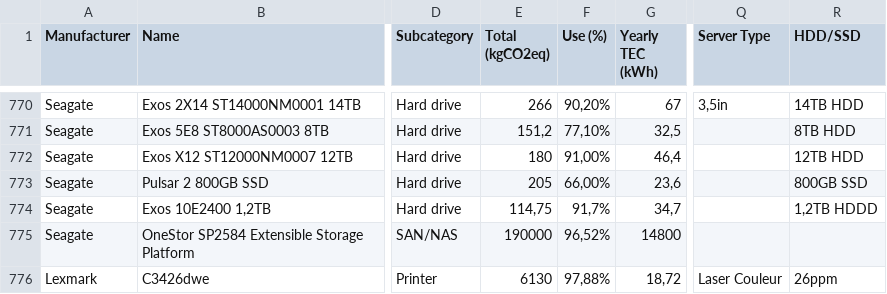
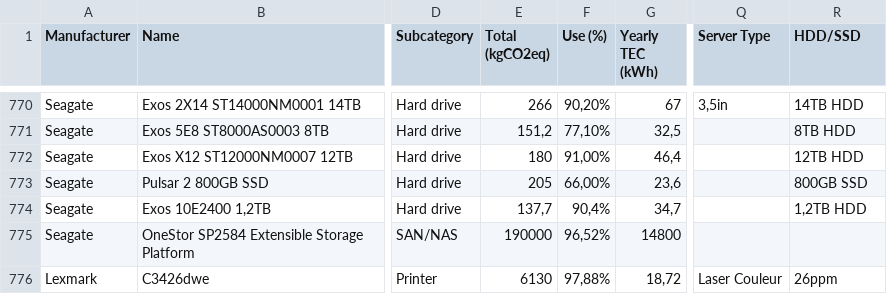
Before and after one commit to Boavizta/environmental-footprint-data, a CSV file: boavizta-data-fr.csv, drawn as a sheet; only a part is shown, gaps mark what is left out; the diff names each change by its address in the sheet, - before the commit and + after, or states it on an @@ line.

Commit message:
correct wrong value on Seagate Exos 10E2400

```diff
--- a/boavizta-data-fr.csv
+++ b/boavizta-data-fr.csv
-E774 (Total (kgCO2eq)): 114,75
+E774 (Total (kgCO2eq)): 137,7
-F774 (Use (%)): 91,7%
+F774 (Use (%)): 90,4%
-R774 (HDD/SSD): 1,2TB HDDD
+R774 (HDD/SSD): 1,2TB HDD
```
Also changed, not shown: boavizta-data-us.csv.
